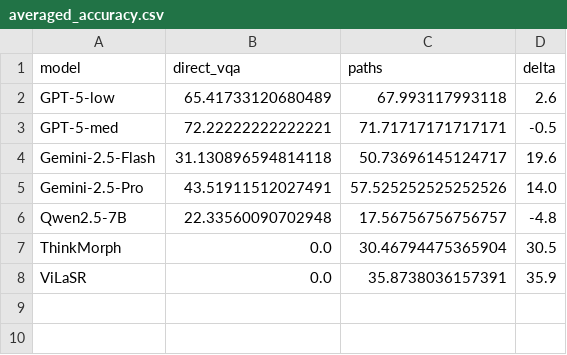
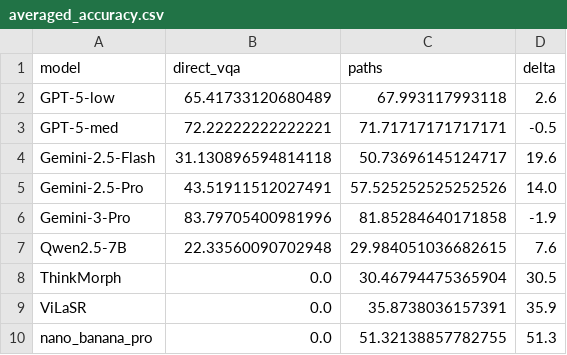
Before and after one commit to Brandon-Collins7/sketchvlm, a CSV file: analysis/ball_physics/averaged_accuracy.csv, drawn as a sheet.

Commit message:
beter adapters + analysis

```diff
--- a/analysis/ball_physics/averaged_accuracy.csv
+++ b/analysis/ball_physics/averaged_accuracy.csv
@@ -5,4 +5,6 @@ Gemini-2.5-Flash,31.130896594814118,50.73696145124717,19.6
 Gemini-2.5-Pro,43.51911512027491,57.525252525252526,14.0
-Qwen2.5-7B,22.33560090702948,17.56756756756757,-4.8
+Gemini-3-Pro,83.79705400981996,81.85284640171858,-1.9
+Qwen2.5-7B,22.33560090702948,29.984051036682615,7.6
 ThinkMorph,0.0,30.46794475365904,30.5
 ViLaSR,0.0,35.8738036157391,35.9
+nano_banana_pro,0.0,51.32138857782755,51.3
```
Also changed, not shown: analysis/ball_physics/batch1_accuracy_pivot.csv, analysis/ball_physics/batch2_accuracy_pivot.csv, 16 other files.
